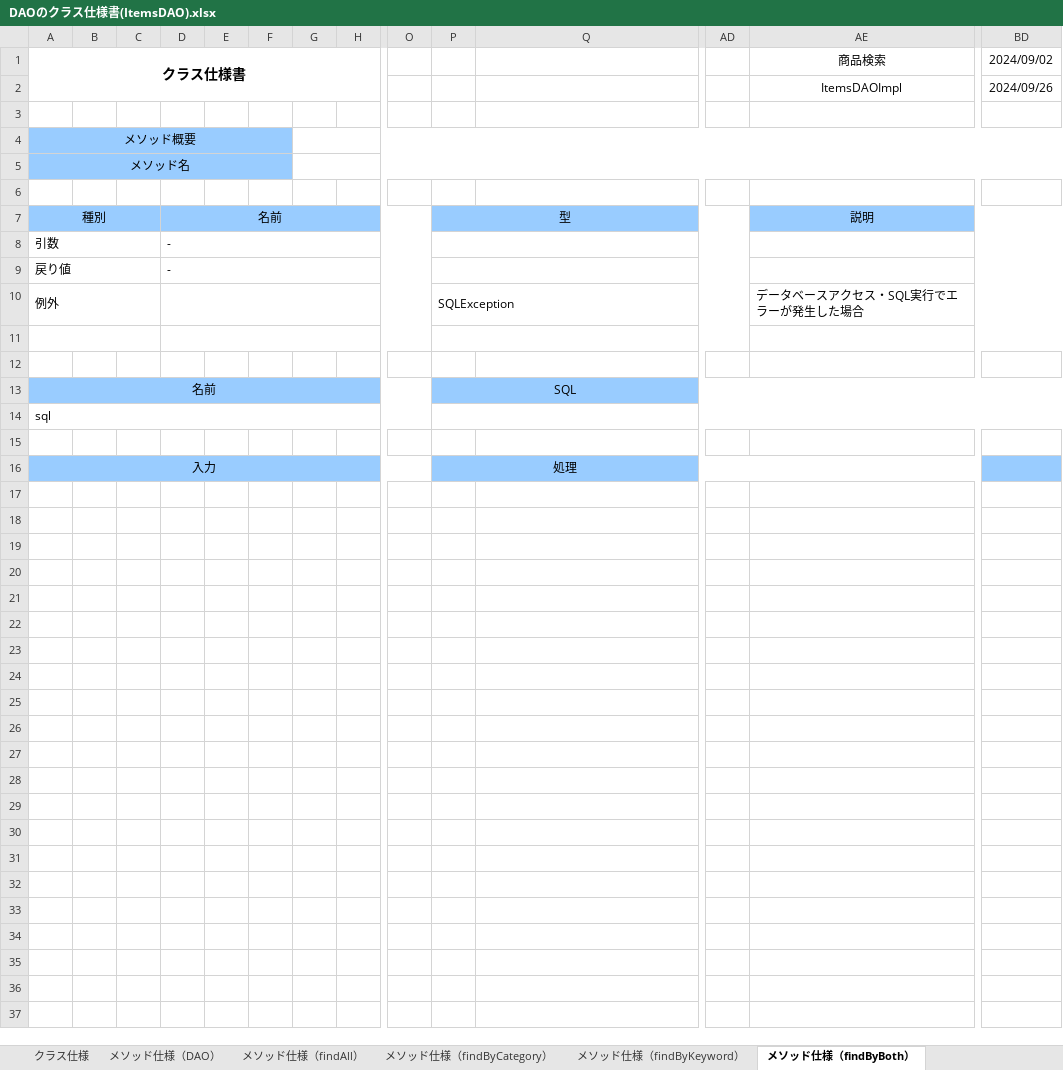
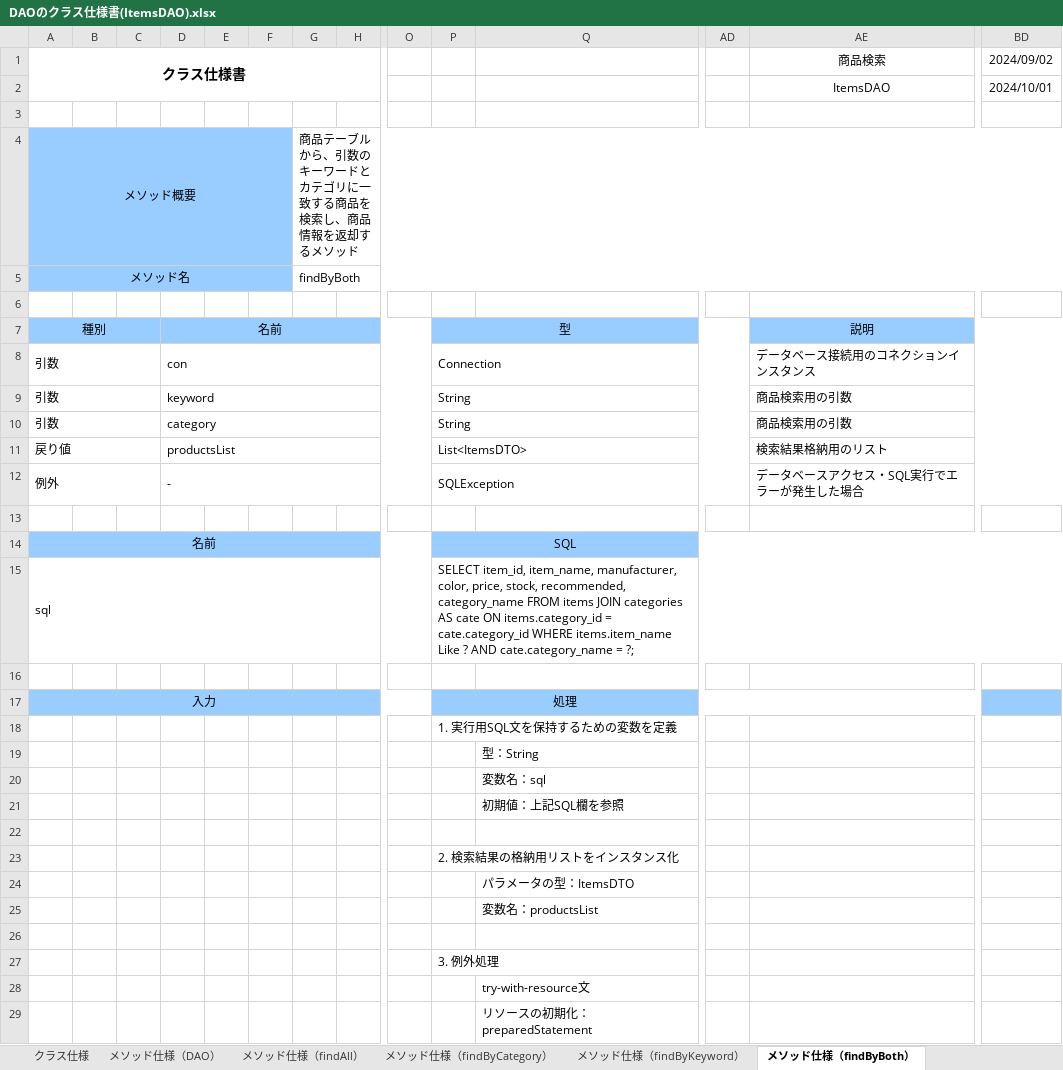
Before and after one commit to ta-suzuki007/develop, an Excel workbook: 020-内部_プログラミング設計/022-クラス仕様書/テンプレート/DAO/DAOのクラス仕様書(ItemsDAO).xlsx, sheet メソッド仕様（findByBoth）, drawn as a sheet; only a part is shown, gaps mark what is left out; values as stored, in another font and other column widths than the file's, no borders; removed rows and columns are numbered as before the commit, all else as after; rows hold the shown columns only; the diff covers the shown part only; the diff names each change by its address in the sheet, - before the commit and + after, or states it on an @@ line.

```diff
--- a/020-内部_プログラミング設計/022-クラス仕様書/テンプレート/DAO/DAOのクラス仕様書(ItemsDAO).xlsx (sheet メソッド仕様（findByBoth）)
+++ b/020-内部_プログラミング設計/022-クラス仕様書/テンプレート/DAO/DAOのクラス仕様書(ItemsDAO).xlsx (sheet メソッド仕様（findByBoth）)
-AE2: ItemsDAOImpl
+AE2: ItemsDAO
-BD2: 2024/09/26
+BD2: 2024/10/01
-G4: (empty)
+G4: 商品テーブルから、引数のキーワードとカテゴリに一致する商品を検索し、商品情報を返却するメソッド
-G5: (empty)
+G5: findByBoth
-row 8: 引数 |  |  | -
-row 9: 戻り値 |  |  | -
+row 8: 引数 |  |  | con |  |  |  |  |  | Connection |  |  | データベース接続用のコネクションインスタンス
+row 9: 引数 |  |  | keyword |  |  |  |  |  | String |  |  | 商品検索用の引数
+row 10: 引数 |  |  | category |  |  |  |  |  | String |  |  | 商品検索用の引数
+row 11: 戻り値 |  |  | productsList |  |  |  |  |  | List<ItemsDTO> |  |  | 検索結果格納用のリスト
-D12: (empty)
+D12: -
-row 11: (empty)
-P15: (empty)
+P15: SELECT item_id, item_name, manufacturer, color, price, stock, recommended, category_name FROM items JOIN categories AS cate ON items.category_id = cate.category_id WHERE items.item_name Like ? AND cate.category_name = ?;
+row 18:  |  |  |  |  |  |  |  |  | 1. 実行用SQL文を保持するための変数を定義
+row 19:  |  |  |  |  |  |  |  |  |  | 型：String
+row 20:  |  |  |  |  |  |  |  |  |  | 変数名：sql
+row 21:  |  |  |  |  |  |  |  |  |  | 初期値：上記SQL欄を参照
+row 22: (empty)
+row 23:  |  |  |  |  |  |  |  |  | 2. 検索結果の格納用リストをインスタンス化
+row 24:  |  |  |  |  |  |  |  |  |  | パラメータの型：ItemsDTO
+row 25:  |  |  |  |  |  |  |  |  |  | 変数名：productsList
+row 26: (empty)
+row 27:  |  |  |  |  |  |  |  |  | 3. 例外処理
+row 28:  |  |  |  |  |  |  |  |  |  | try-with-resource文
+row 29:  |  |  |  |  |  |  |  |  |  | リソースの初期化：preparedStatement
```
Also changed, not shown: 44 added rows elsewhere in this sheet, sheet メソッド仕様（findByKeyword）, sheet メソッド仕様（findById）, sheet メソッド仕様（findByCategory）, sheet メソッド仕様（findAll）, sheet クラス仕様, sheet メソッド仕様（DAO）, other sheet tabs, charts or pictures, 020-内部_プログラミング設計/022-クラス仕様書/テンプレート/JSP/JSP仕様書(main画面).xlsx, 020-内部_プログラミング設計/022-クラス仕様書/テンプレート/JSP/JSP仕様書(search_result画面).xlsx, 18 other files.
